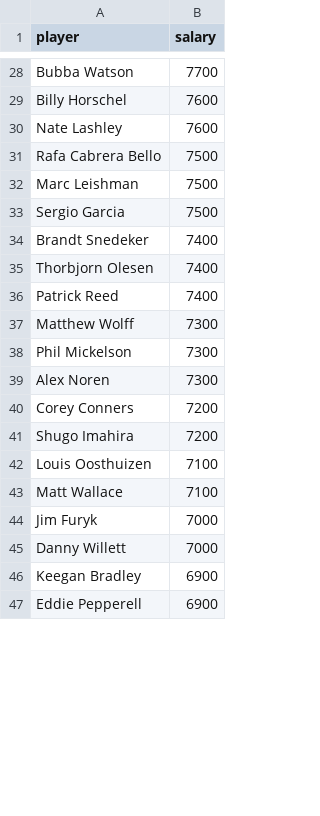
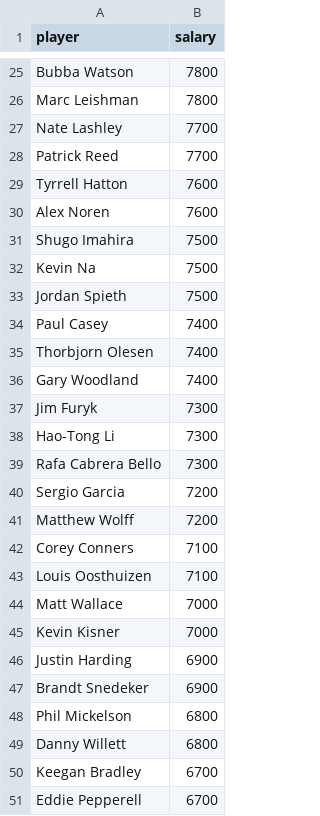
Before and after one commit to jpelkofer/Memphis, a CSV file: rd3.csv, drawn as a sheet; only a part is shown, gaps mark what is left out; removed rows and columns are numbered as before the commit, all else as after; the diff covers the shown part only; the diff names each change by its address in the sheet, - before the commit and + after, or states it on an @@ line.

```diff
--- a/rd3.csv
+++ b/rd3.csv
-B25 (salary): 7700
+B25 (salary): 7800
-row 29: Billy Horschel | 7600
+row 26: Marc Leishman | 7800
-B27 (salary): 7600
+B27 (salary): 7700
+row 28: Patrick Reed | 7700
+row 29: Tyrrell Hatton | 7600
+row 30: Alex Noren | 7600
-A31 (player): Rafa Cabrera Bello
+A31 (player): Shugo Imahira
-A32 (player): Marc Leishman
+A32 (player): Kevin Na
-A33 (player): Sergio Garcia
+A33 (player): Jordan Spieth
-A34 (player): Brandt Snedeker
+A34 (player): Paul Casey
-A36 (player): Patrick Reed
+A36 (player): Gary Woodland
+row 37: Jim Furyk | 7300
+row 38: Hao-Tong Li | 7300
+row 39: Rafa Cabrera Bello | 7300
+row 40: Sergio Garcia | 7200
-B41 (salary): 7300
+B41 (salary): 7200
-row 38: Phil Mickelson | 7300
-row 39: Alex Noren | 7300
-B42 (salary): 7200
+B42 (salary): 7100
-row 41: Shugo Imahira | 7200
-B44 (salary): 7100
+B44 (salary): 7000
-A45 (player): Jim Furyk
+A45 (player): Kevin Kisner
+row 46: Justin Harding | 6900
+row 47: Brandt Snedeker | 6900
+row 48: Phil Mickelson | 6800
-B49 (salary): 7000
+B49 (salary): 6800
-B50:B51 (salary): 6900
+B50:B51 (salary): 6700
```
Also changed, not shown: 10 added rows, 17 removed rows and 16 edited cells elsewhere in this file, 2 other files.
